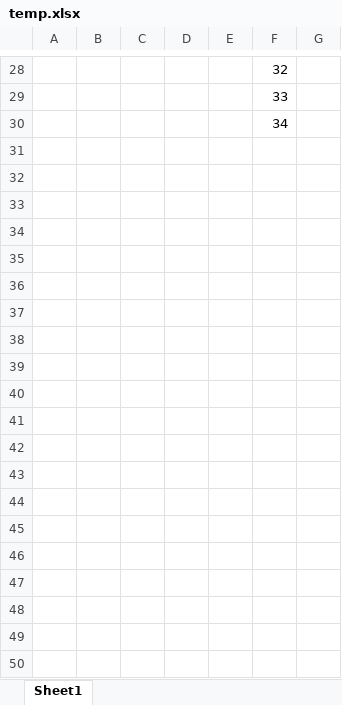
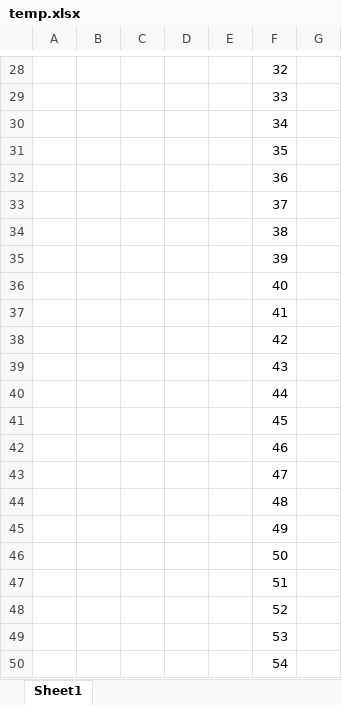
Before and after one commit to IT-Forrest/CPU_design, an Excel workbook: temp.xlsx, sheet Sheet1, drawn as a sheet; only a part is shown, gaps mark what is left out; values as stored, in another font and other column widths than the file's, no borders; the diff covers the shown part only; the diff names each change by its address in the sheet, - before the commit and + after, or states it on an @@ line.

```diff
--- a/temp.xlsx (sheet Sheet1)
+++ b/temp.xlsx (sheet Sheet1)
+row 31:  |  |  |  |  | 35
+row 32:  |  |  |  |  | 36
+row 33:  |  |  |  |  | 37
+row 34:  |  |  |  |  | 38
+row 35:  |  |  |  |  | 39
+row 36:  |  |  |  |  | 40
+row 37:  |  |  |  |  | 41
+row 38:  |  |  |  |  | 42
+row 39:  |  |  |  |  | 43
+row 40:  |  |  |  |  | 44
+row 41:  |  |  |  |  | 45
+row 42:  |  |  |  |  | 46
+row 43:  |  |  |  |  | 47
+row 44:  |  |  |  |  | 48
+row 45:  |  |  |  |  | 49
+row 46:  |  |  |  |  | 50
+row 47:  |  |  |  |  | 51
+row 48:  |  |  |  |  | 52
+row 49:  |  |  |  |  | 53
+row 50:  |  |  |  |  | 54
```
Also changed, not shown: 116 added rows elsewhere in this sheet, 11 other files.
